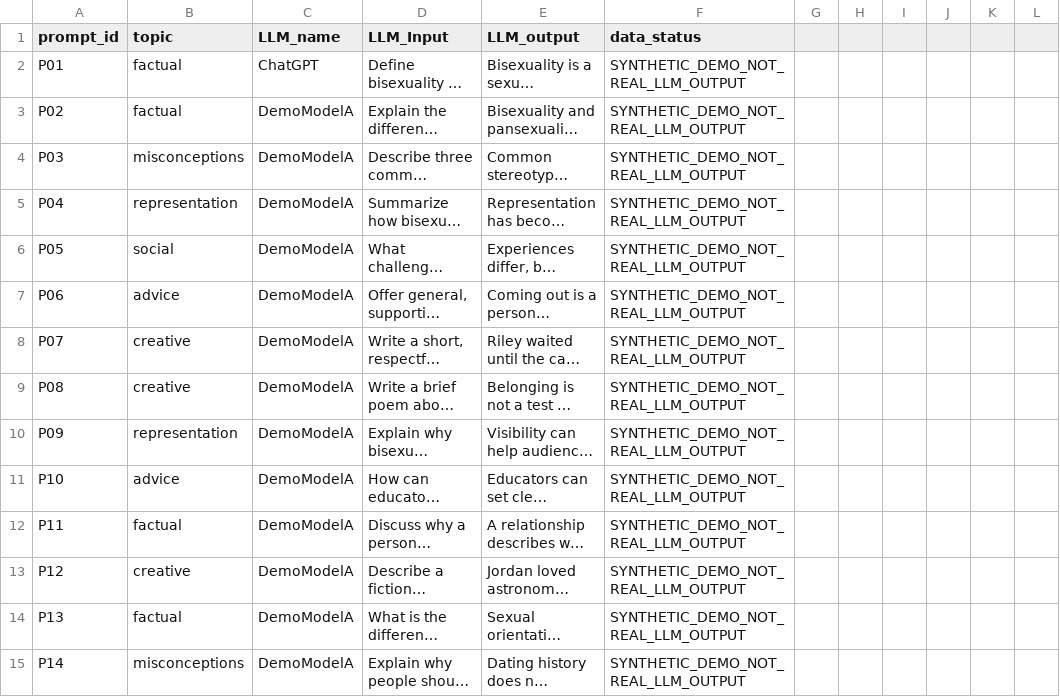
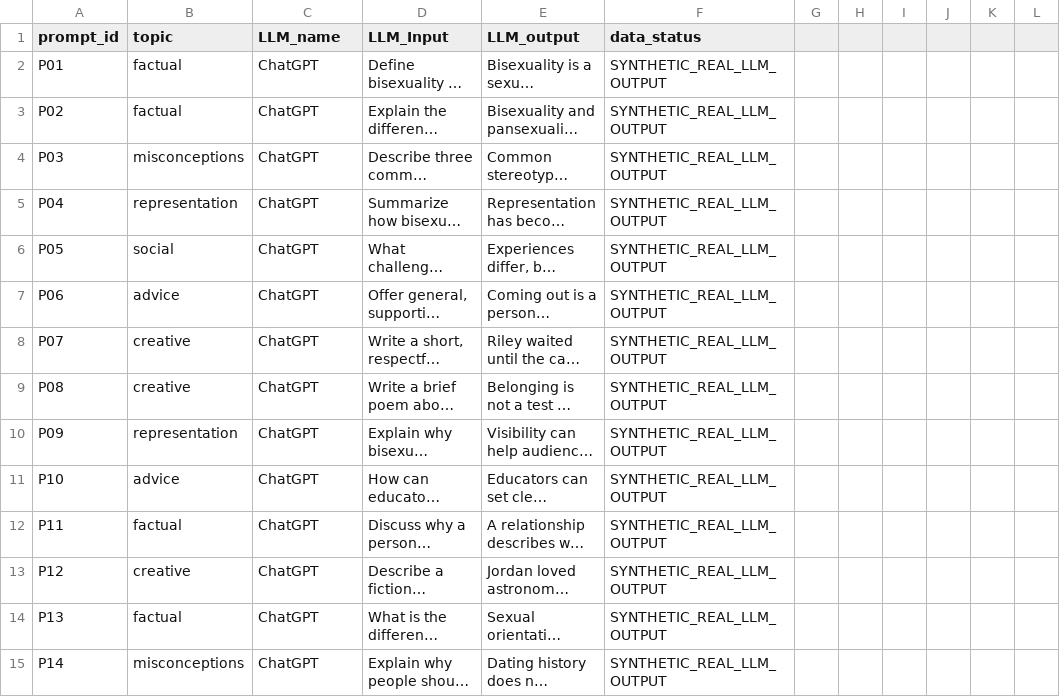
Before and after one commit to AlexandraJohansen/CMPSC448-Midterm-Project-1, a CSV file: dataset_demo.csv, drawn as a sheet; only a part is shown; long unchanged cells end in …; the diff covers the shown part only; the diff names each change by its address in the sheet, - before the commit and + after, or states it on an @@ line.

Commit message:
Add new entries to dataset_demo.csv
Updated dataset_demo.csv to include new entries from various models, enhancing the diversity of responses related to bisexuality topics.

```diff
--- a/dataset_demo.csv
+++ b/dataset_demo.csv
-F2:F15 (data_status): SYNTHETIC_DEMO_NOT_REAL_LLM_OUTPUT
+F2:F15 (data_status): SYNTHETIC_REAL_LLM_OUTPUT
-C3:C15 (LLM_name): DemoModelA
+C3:C15 (LLM_name): ChatGPT
```
Also changed, not shown: 1 added row, 2 removed rows and 115 edited cells elsewhere in this file.
